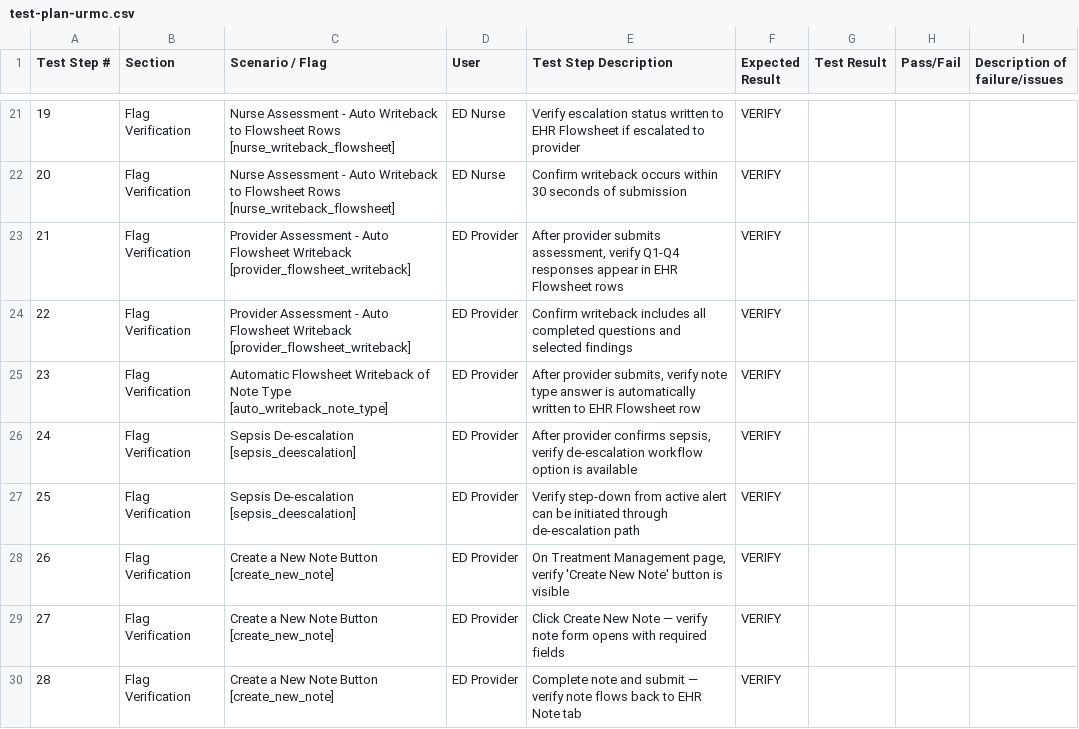
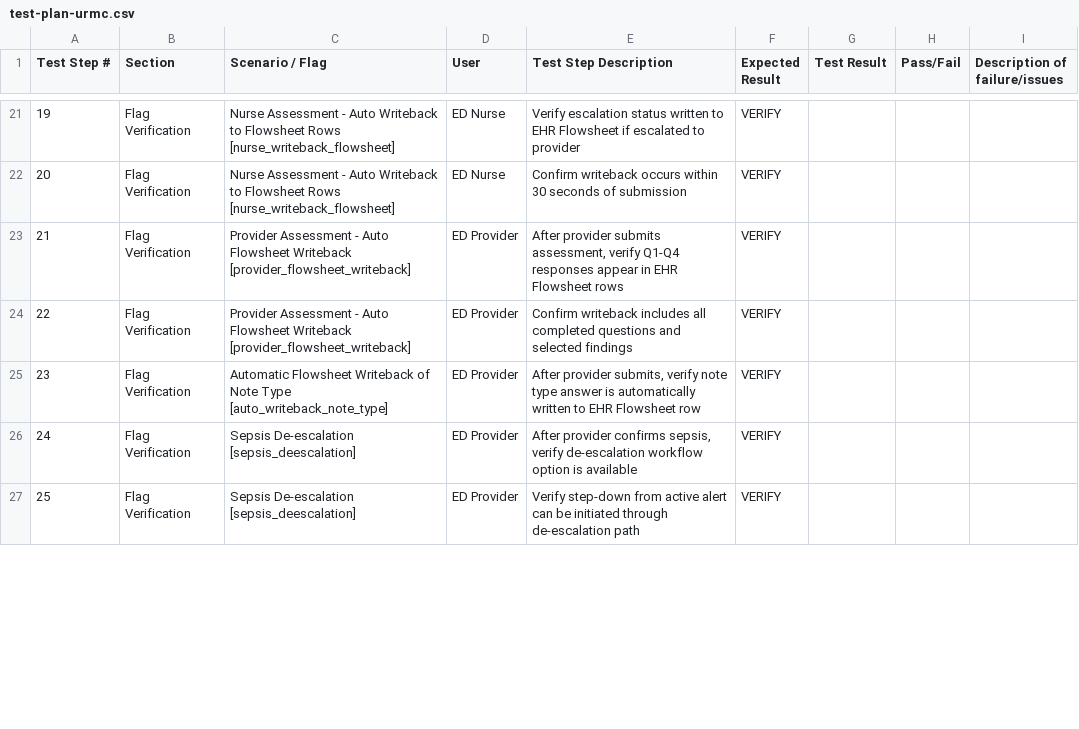
Before and after one commit to felixzerbib1/bayesiantooling, a CSV file: test-suite/test-plans/test-plan-urmc.csv, drawn as a sheet; only a part is shown, gaps mark what is left out; removed rows and columns are numbered as before the commit, all else as after; the diff covers the shown part only; the diff names each change by its address in the sheet, - before the commit and + after, or states it on an @@ line.

```diff
--- a/test-suite/test-plans/test-plan-urmc.csv
+++ b/test-suite/test-plans/test-plan-urmc.csv
-row 28: 26 | Flag Verification | Create a New Note Button [create_new_note] | ED Provider | On Treatment Management page, verify 'Create New Note' button is visible | VERIFY
-row 29: 27 | Flag Verification | Create a New Note Button [create_new_note] | ED Provider | Click Create New Note — verify note form opens with required fields | VERIFY
-row 30: 28 | Flag Verification | Create a New Note Button [create_new_note] | ED Provider | Complete note and submit — verify note flows back to EHR Note tab | VERIFY
```
Also changed, not shown: 2 added rows, 17 removed rows and row numbers in column A elsewhere in this file, templates/prefilled-ccf.csv, templates/prefilled-inova_health.csv, 9 other files.
